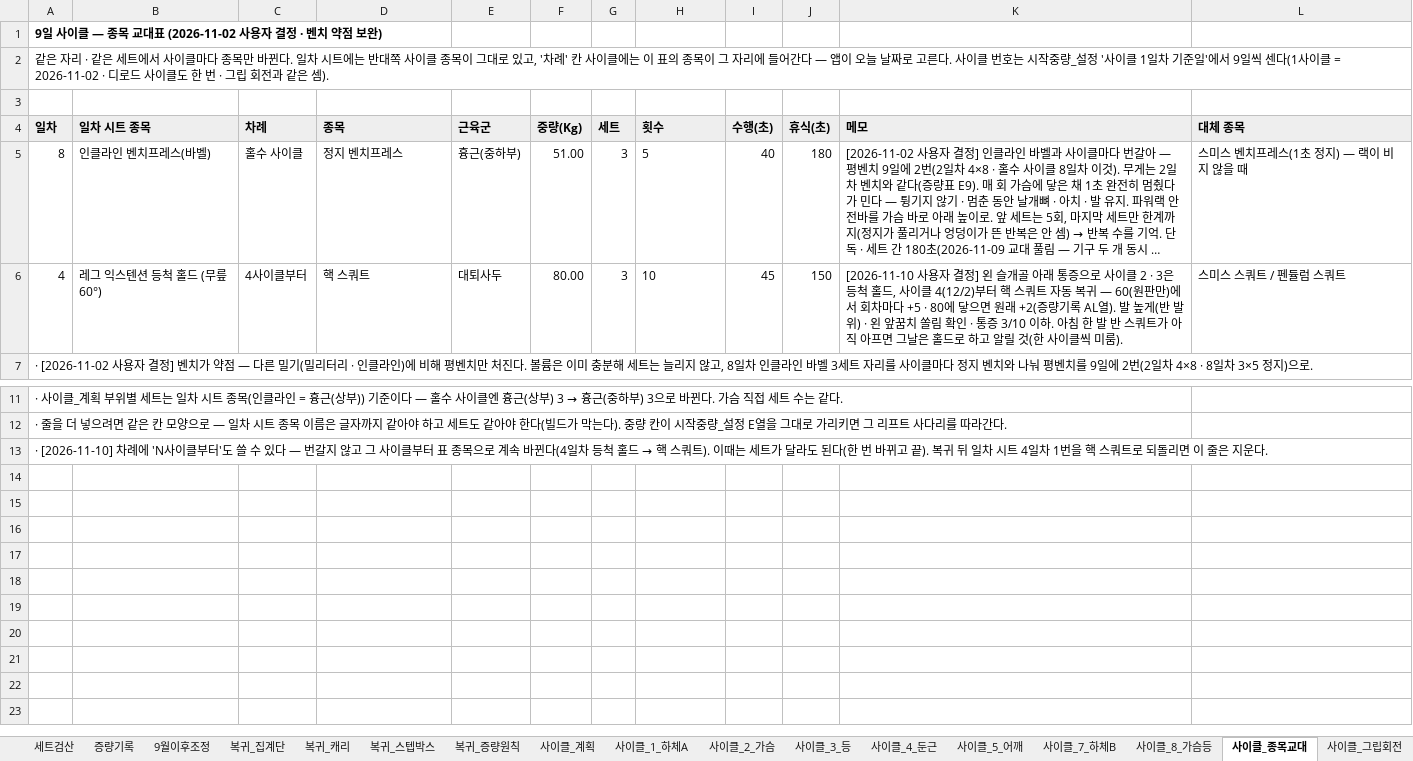
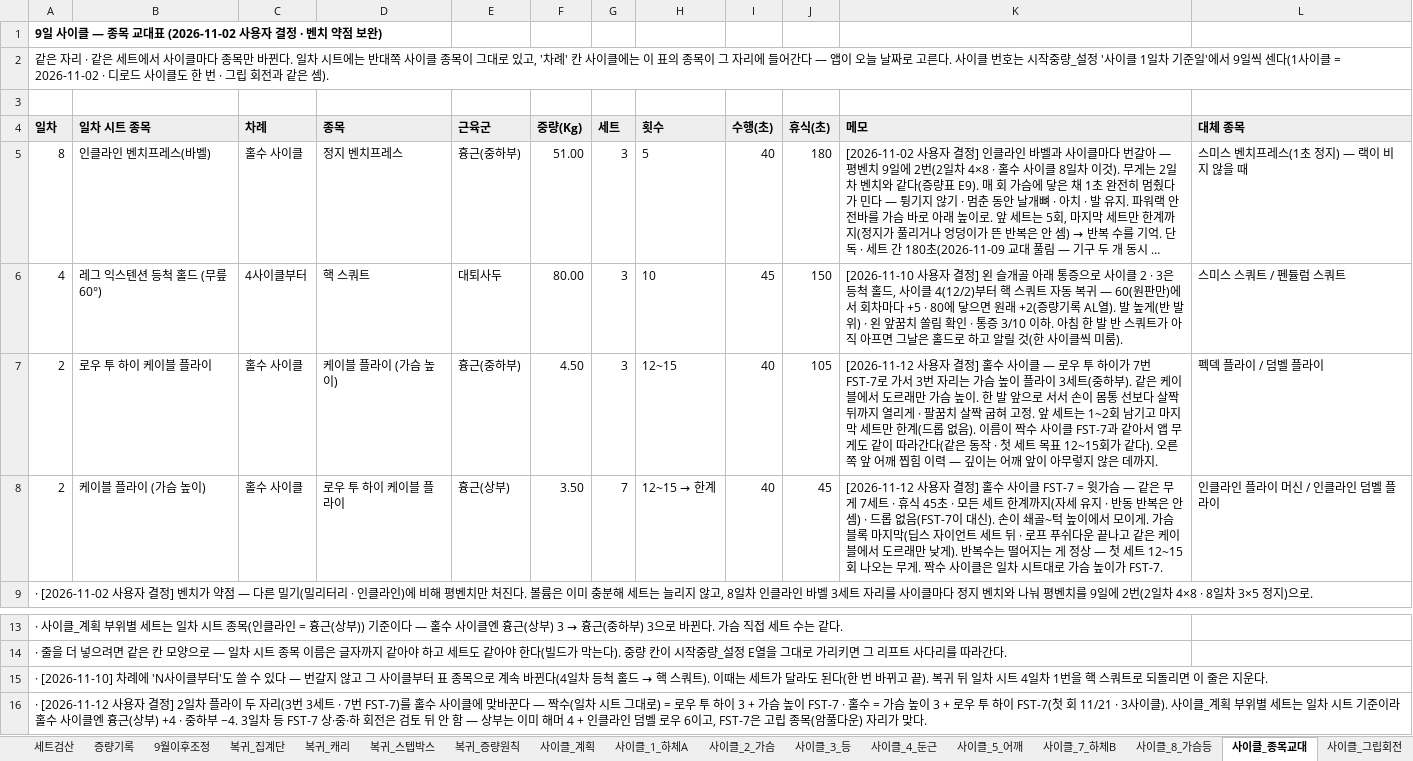
Before and after one commit to ktmffl-max/health1234, an Excel workbook: 운동프로그램_9일사이클_v22.xlsx, sheet 사이클_종목교대, drawn as a sheet; only a part is shown, gaps mark what is left out; long unchanged cells end in …; values as stored, in another font and other column widths than the file's, no borders; the diff names each change by its address in the sheet, - before the commit and + after, or states it on an @@ line.

```diff
--- a/운동프로그램_9일사이클_v22.xlsx (sheet 사이클_종목교대)
+++ b/운동프로그램_9일사이클_v22.xlsx (sheet 사이클_종목교대)
+row 7: 2 | 로우 투 하이 케이블 플라이 | 홀수 사이클 | 케이블 플라이 (가슴 높이) | 흉근(중하부) | 4.50 | 3 | 12~15 | 40 | 105 | [2026-11-12 사용자 결정] 홀수 사이클 — 로우 투 하이가 7번 FST-7로 가서 3번 자리는 가슴 높이 플라이 3세트(중하부). 같은 케이블에서 도르래만 가슴 높이. 한 발 앞으로 서서 손이 몸통 선보다 살짝 뒤까지 열리게 · 팔꿈치 살짝 굽혀 고정. 앞 세트는 1~2회 남기고 마지막 세트만 한계(드롭 없음). 이름이 짝수 사이클 FST-7과 같아서 앱 무게도 같이 따라간다(같은 동작 · 첫 세트 목표 12~15회가 같다). 오른쪽 앞 어깨 찝힘 이력 — 깊이는 어깨 앞이 아무렇지 않은 데까지. | 펙덱 플라이 / 덤벨 플라이
+row 8: 2 | 케이블 플라이 (가슴 높이) | 홀수 사이클 | 로우 투 하이 케이블 플라이 | 흉근(상부) | 3.50 | 7 | 12~15 → 한계 | 40 | 45 | [2026-11-12 사용자 결정] 홀수 사이클 FST-7 = 윗가슴 — 같은 무게 7세트 · 휴식 45초 · 모든 세트 한계까지(자세 유지 · 반동 반복은 안 셈) · 드롭 없음(FST-7이 대신). 손이 쇄골~턱 높이에서 모이게. 가슴 블록 마지막(딥스 자이언트 세트 뒤 · 로프 푸쉬다운 끝나고 같은 케이블에서 도르래만 낮게). 반복수는 떨어지는 게 정상 — 첫 세트 12~15회 나오는 무게. 짝수 사이클은 일차 시트대로 가슴 높이가 FST-7. | 인클라인 플라이 머신 / 인클라인 덤벨 플라이
+row 16: · [2026-11-12 사용자 결정] 2일차 플라이 두 자리(3번 3세트 · 7번 FST-7)를 홀수 사이클에 맞바꾼다 — 짝수(일차 시트 그대로) = 로우 투 하이 3 + 가슴 높이 FST-7 · 홀수 = 가슴 높이 3 + 로우 투 하이 FST-7(첫 회 11/21 · 3사이클). 사이클_계획 부위별 세트는 일차 시트 기준이라 홀수 사이클엔 흉근(상부) +4 · 중하부 −4. 3일차 등 FST-7 상·중·하 회전은 검토 뒤 안 함 — 상부는 이미 해머 4 + 인클라인 덤벨 로우 6이고, FST-7은 고립 종목(암풀다운) 자리가 맞다.
```
Also changed, not shown: sheet 사이클_2_가슴, 2 other files.
